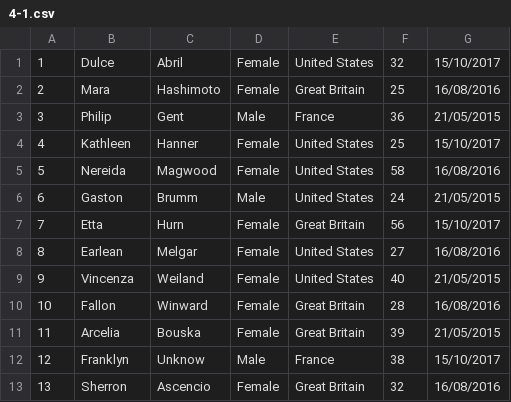
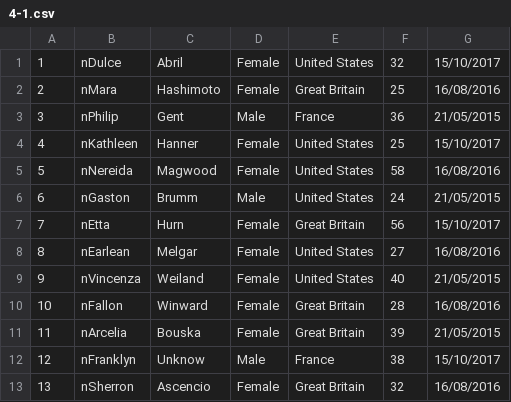
Before and after one commit to 2ood/Exam-Generator, a CSV file: PUT_YOUR_QUESTION_FILES_HERE/4/4-1.csv, drawn as a sheet.

```diff
--- a/PUT_YOUR_QUESTION_FILES_HERE/4/4-1.csv
+++ b/PUT_YOUR_QUESTION_FILES_HERE/4/4-1.csv
@@ -1,13 +1,13 @@
-1,Dulce,Abril,Female,United States,32,15/10/2017
-2,Mara,Hashimoto,Female,Great Britain,25,16/08/2016
-3,Philip,Gent,Male,France,36,21/05/2015
-4,Kathleen,Hanner,Female,United States,25,15/10/2017
-5,Nereida,Magwood,Female,United States,58,16/08/2016
-6,Gaston,Brumm,Male,United States,24,21/05/2015
-7,Etta,Hurn,Female,Great Britain,56,15/10/2017
-8,Earlean,Melgar,Female,United States,27,16/08/2016
-9,Vincenza,Weiland,Female,United States,40,21/05/2015
-10,Fallon,Winward,Female,Great Britain,28,16/08/2016
-11,Arcelia,Bouska,Female,Great Britain,39,21/05/2015
-12,Franklyn,Unknow,Male,France,38,15/10/2017
-13,Sherron,Ascencio,Female,Great Britain,32,16/08/2016
+1,nDulce,Abril,Female,United States,32,15/10/2017
+2,nMara,Hashimoto,Female,Great Britain,25,16/08/2016
+3,nPhilip,Gent,Male,France,36,21/05/2015
+4,nKathleen,Hanner,Female,United States,25,15/10/2017
+5,nNereida,Magwood,Female,United States,58,16/08/2016
+6,nGaston,Brumm,Male,United States,24,21/05/2015
+7,nEtta,Hurn,Female,Great Britain,56,15/10/2017
+8,nEarlean,Melgar,Female,United States,27,16/08/2016
+9,nVincenza,Weiland,Female,United States,40,21/05/2015
+10,nFallon,Winward,Female,Great Britain,28,16/08/2016
+11,nArcelia,Bouska,Female,Great Britain,39,21/05/2015
+12,nFranklyn,Unknow,Male,France,38,15/10/2017
+13,nSherron,Ascencio,Female,Great Britain,32,16/08/2016
```
Also changed, not shown: PUT_YOUR_QUESTION_FILES_HERE/1/1-1.csv, PUT_YOUR_QUESTION_FILES_HERE/1/1-2.csv, 26 other files.
